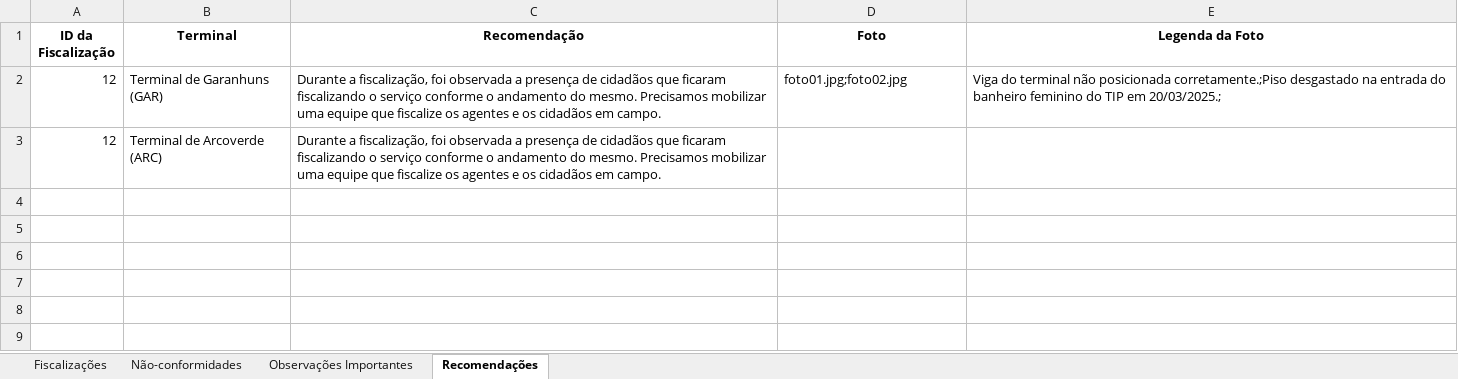
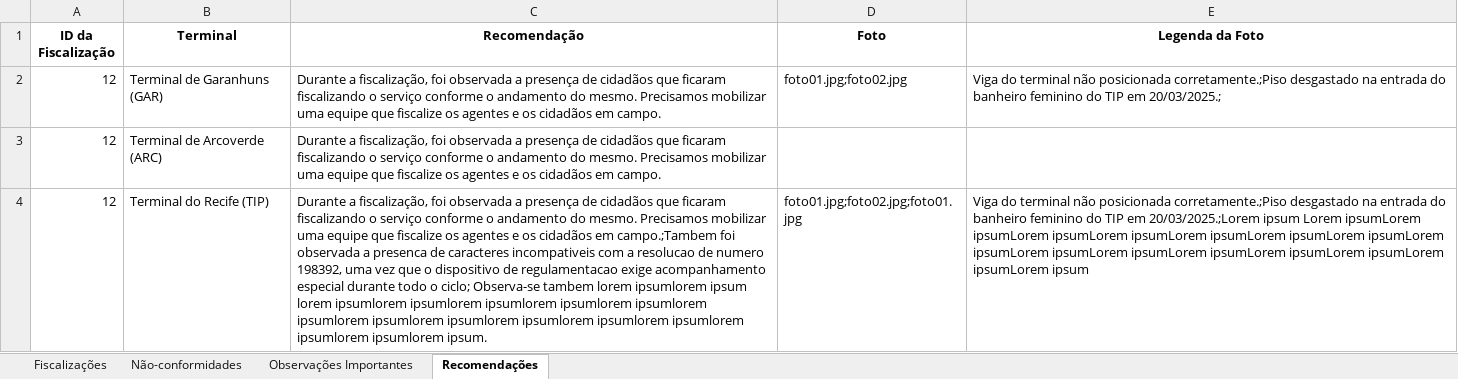
Before and after one commit to luizdefreitas10/gerador-relatorios, an Excel workbook: src/planilha_fiscalizacao.xlsx, sheet Recomendações, drawn as a sheet; values as stored, in another font and other column widths than the file's, no borders; the diff names each change by its address in the sheet, - before the commit and + after, or states it on an @@ line.

Commit message:
feat: observations and recomendations numerated

```diff
--- a/src/planilha_fiscalizacao.xlsx (sheet Recomendações)
+++ b/src/planilha_fiscalizacao.xlsx (sheet Recomendações)
+row 4: 12 | Terminal do Recife (TIP) | Durante a fiscalização, foi observada a presença de cidadãos que ficaram fiscalizando o serviço conforme o andamento do mesmo. Precisamos mobilizar uma equipe que fiscalize os agentes e os cidadãos em campo.;Tambem foi observada a presenca de caracteres incompativeis com a resolucao de numero 198392, uma vez que o dispositivo de regulamentacao exige acompanhamento especial durante todo o ciclo; Observa-se tambem lorem ipsumlorem ipsum lorem ipsumlorem ipsumlorem ipsumlorem ipsumlorem ipsumlorem ipsumlorem ipsumlorem ipsumlorem ipsumlorem ipsumlorem ipsumlorem ipsumlorem ipsumlorem ipsum. | foto01.jpg;foto02.jpg;foto01.jpg | Viga do terminal não posicionada corretamente.;Piso desgastado na entrada do banheiro feminino do TIP em 20/03/2025.;Lorem ipsum Lorem ipsumLorem ipsumLorem ipsumLorem ipsumLorem ipsumLorem ipsumLorem ipsumLorem ipsumLorem ipsumLorem ipsumLorem ipsumLorem ipsumLorem ipsumLorem ipsumLorem ipsum
```
Also changed, not shown: sheet Fiscalizações, sheet Observações Importantes, 1 other file.
